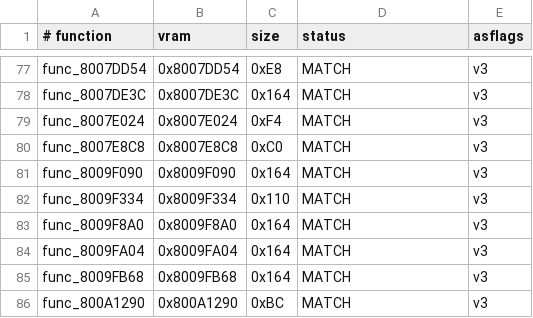
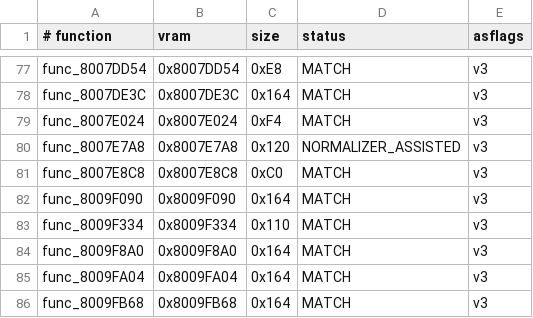
Before and after one commit to TheGh0stShip/BattleTanx-Global-Assault, a TSV file: config/us/codex_batch_next2.tsv, drawn as a sheet; only a part is shown, gaps mark what is left out; the shorter side is filled out with more unchanged rows; the diff names each change by its address in the sheet, - before the commit and + after, or states it on an @@ line.

```diff
--- a/config/us/codex_batch_next2.tsv
+++ b/config/us/codex_batch_next2.tsv
+row 80: func_8007E7A8 | 0x8007E7A8 | 0x120 | NORMALIZER_ASSISTED | v3
```
Also changed, not shown: 8 other files.
